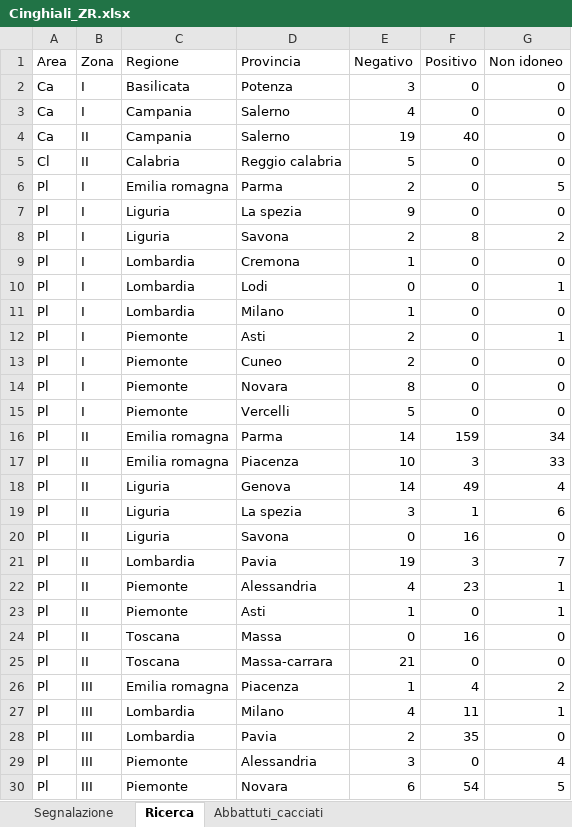
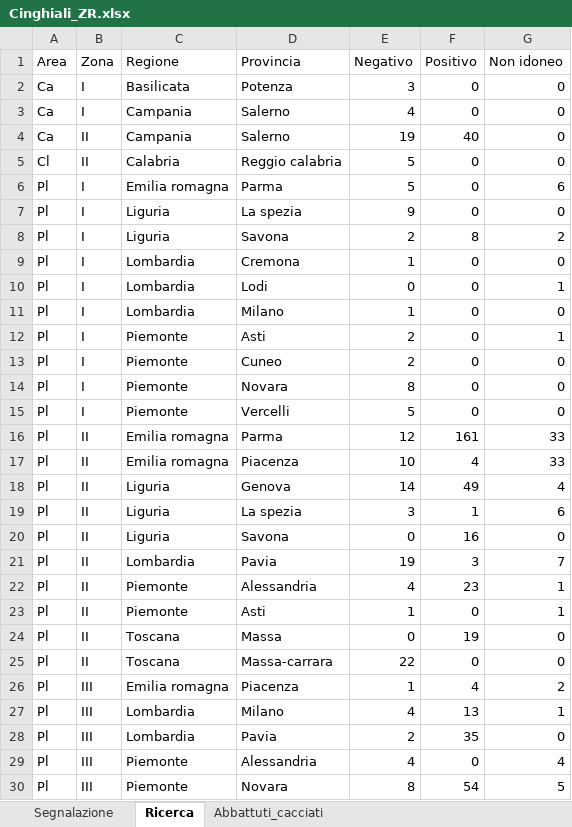
Before and after one commit to IZSAM-StatGIS/ReportPSA, an Excel workbook: Download/Cinghiali_ZR.xlsx, sheet Ricerca, drawn as a sheet; values as stored, in another font and other column widths than the file's, no borders; the diff names each change by its address in the sheet, - before the commit and + after, or states it on an @@ line.

```diff
--- a/Download/Cinghiali_ZR.xlsx (sheet Ricerca)
+++ b/Download/Cinghiali_ZR.xlsx (sheet Ricerca)
-E6 (Negativo): 2
+E6 (Negativo): 5
-G6 (Non idoneo): 5
+G6 (Non idoneo): 6
-E16 (Negativo): 14
+E16 (Negativo): 12
-F16 (Positivo): 159
+F16 (Positivo): 161
-G16 (Non idoneo): 34
+G16 (Non idoneo): 33
-F17 (Positivo): 3
+F17 (Positivo): 4
-F24 (Positivo): 16
+F24 (Positivo): 19
-E25 (Negativo): 21
+E25 (Negativo): 22
-F27 (Positivo): 11
+F27 (Positivo): 13
-E29 (Negativo): 3
+E29 (Negativo): 4
-E30 (Negativo): 6
+E30 (Negativo): 8
```
Also changed, not shown: sheet Segnalazione, sheet Abbattuti_cacciati, Download/CasiControlli_ZR.xlsx, Download/Comuni_PSA.xlsx, 30 other files.
